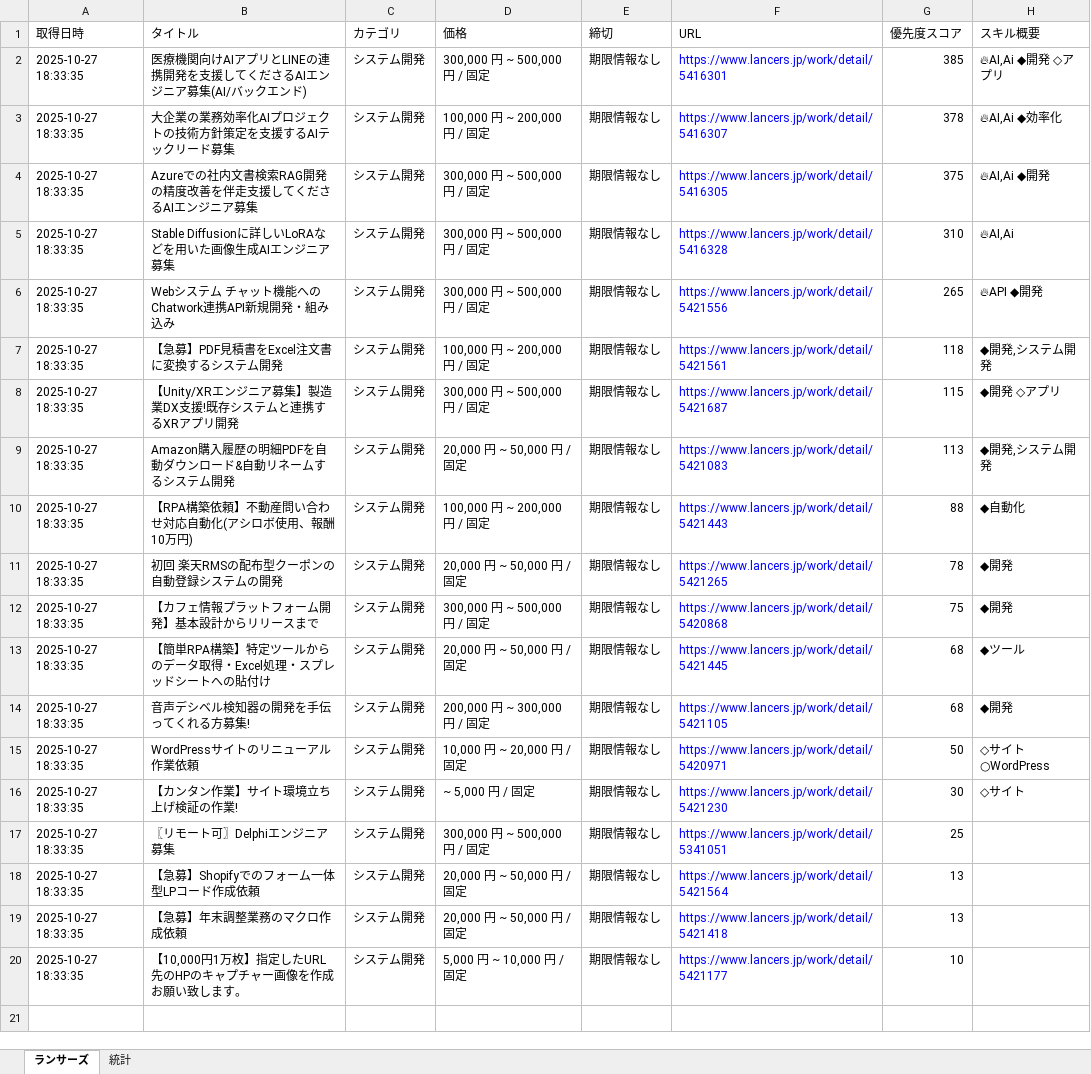
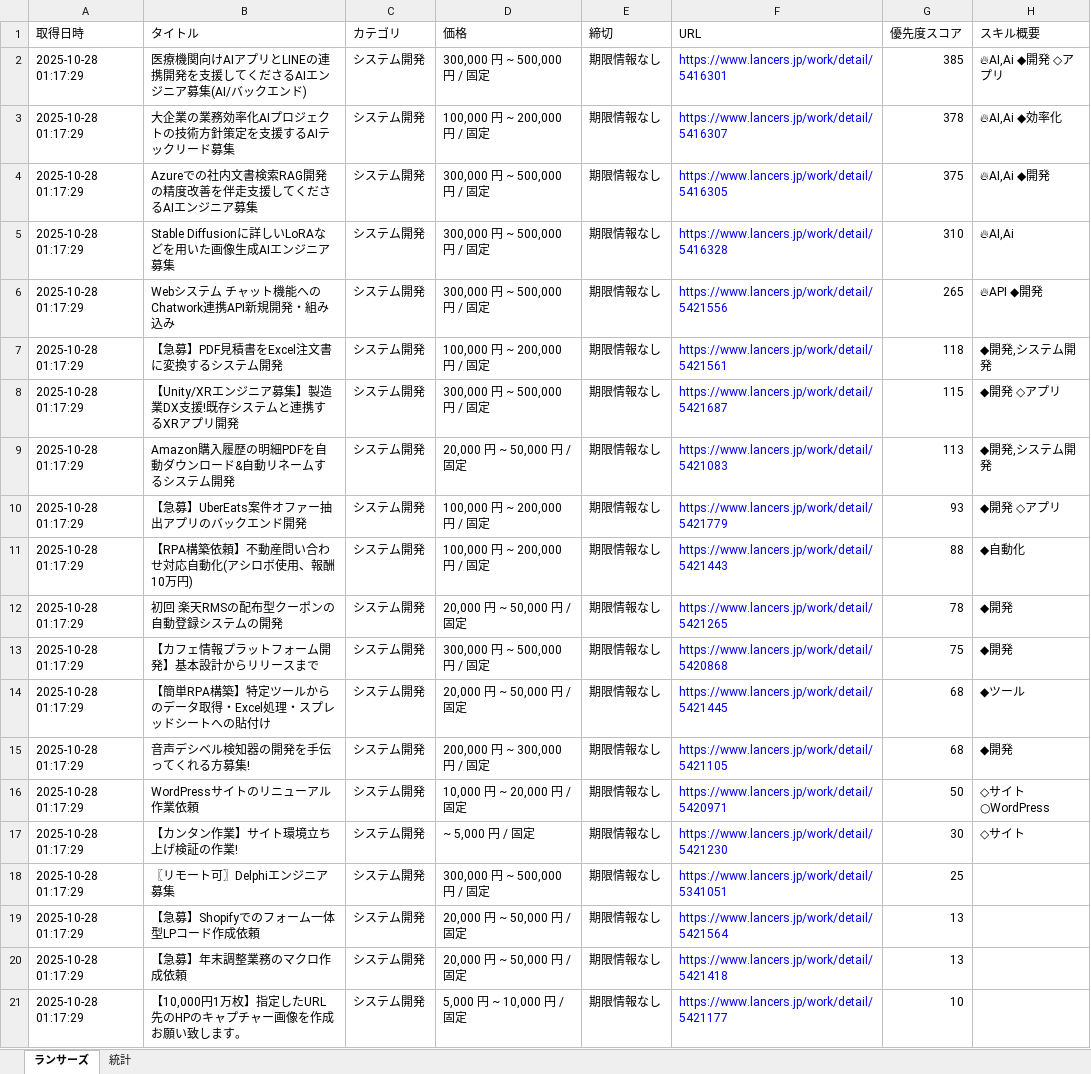
Before and after one commit to javachead/lancers-teams-notifier, an Excel workbook: 案件情報.xlsx, sheet ランサーズ, drawn as a sheet; values as stored, in another font and other column widths than the file's, no borders; addresses are those after the commit; the diff names each change by its address in the sheet, - before the commit and + after, or states it on an @@ line.

```diff
--- a/案件情報.xlsx (sheet ランサーズ)
+++ b/案件情報.xlsx (sheet ランサーズ)
-A2:A9 (取得日時): 2025-10-27 18:33:35
+A2:A9 (取得日時): 2025-10-28 01:17:29
+row 10: 2025-10-28 01:17:29 | 【急募】UberEats案件オファー抽出アプリのバックエンド開発 | システム開発 | 100,000 円 ~ 200,000 円 / 固定 | 期限情報なし | https://www.lancers.jp/work/detail/5421779 | 93 | ◆開発 ◇アプリ
-A11:A21 (取得日時): 2025-10-27 18:33:35
+A11:A21 (取得日時): 2025-10-28 01:17:29
```
Also changed, not shown: 1 other file.
